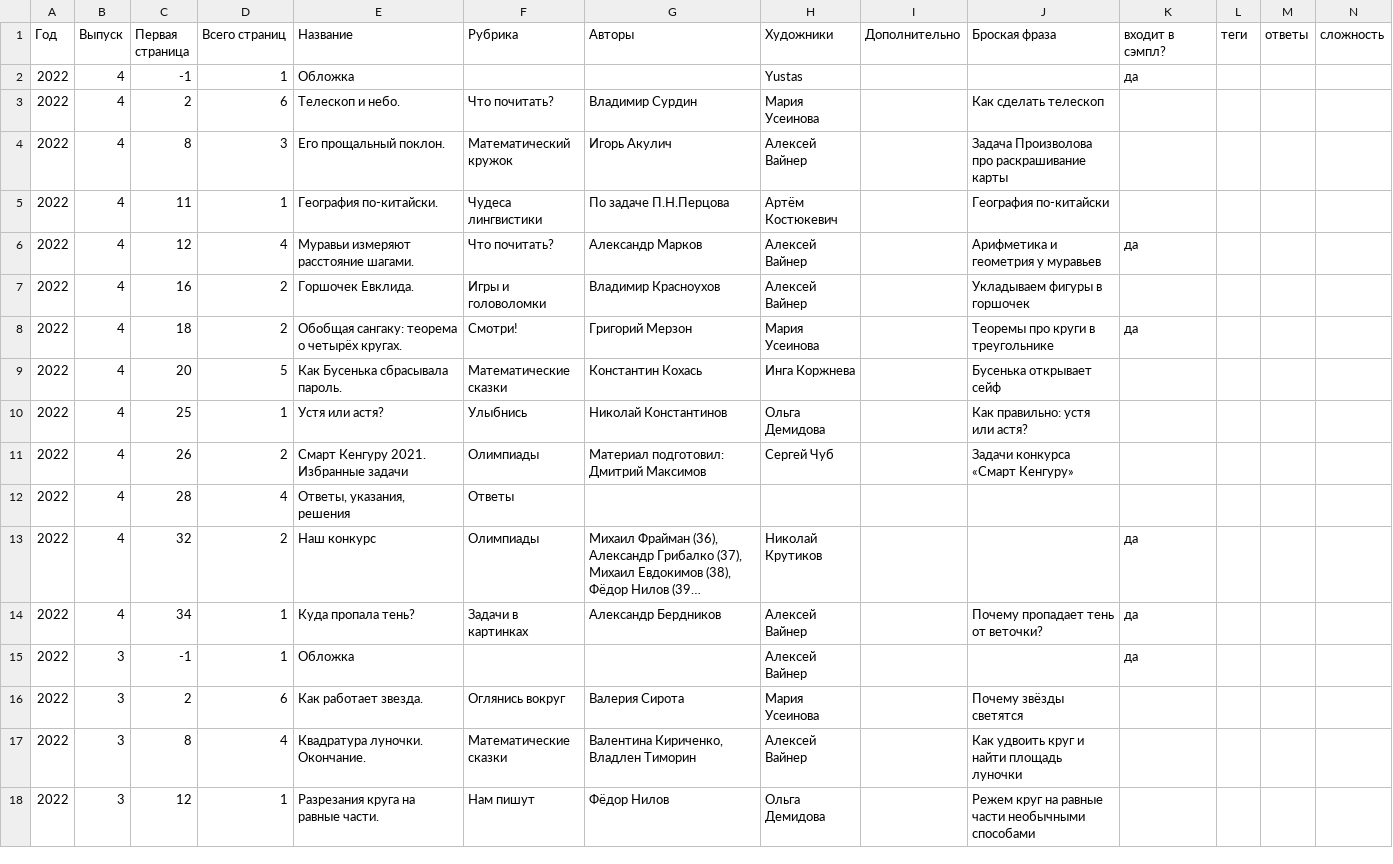
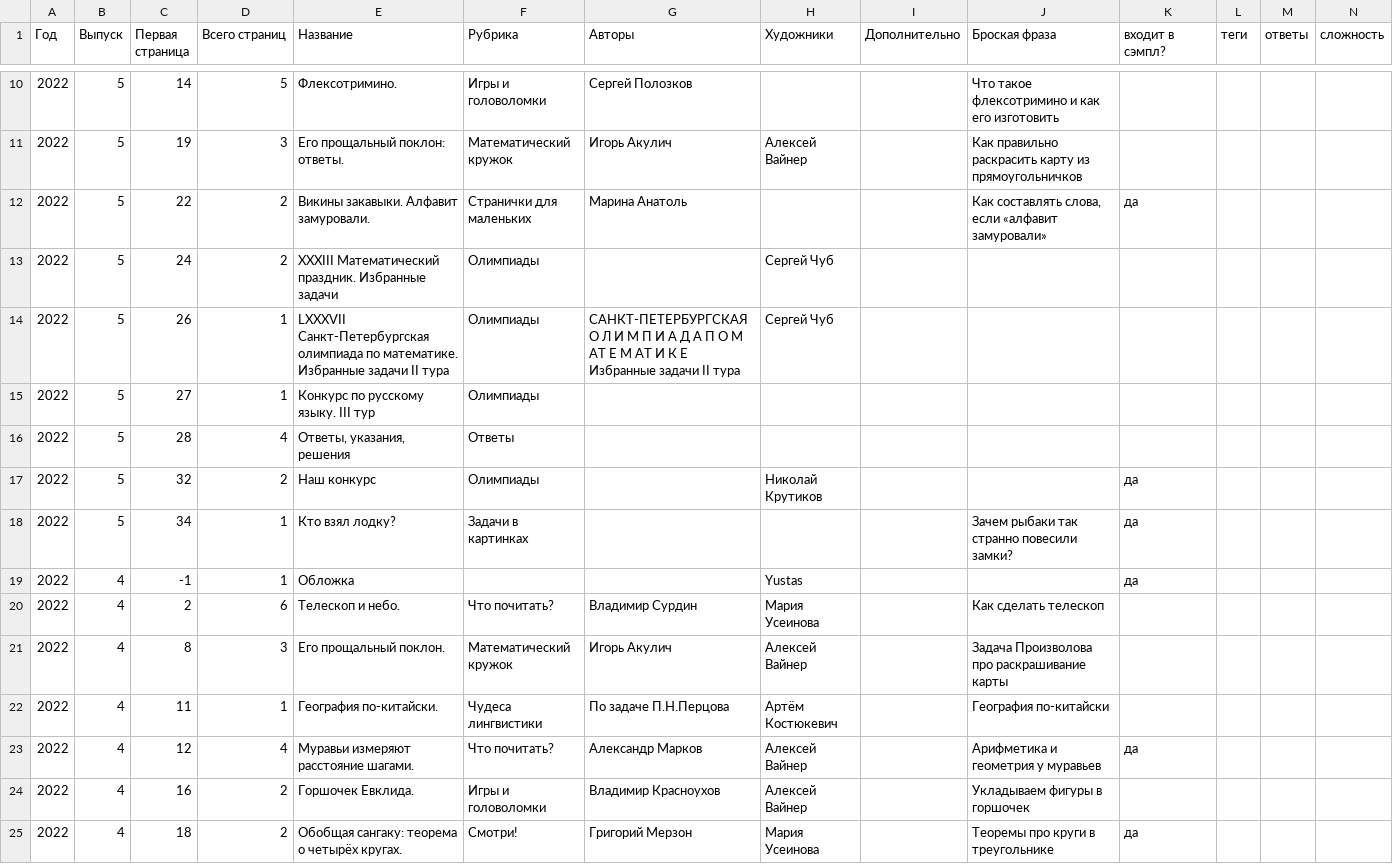
Before and after one commit to kvantik/hugo-kvantik, a CSV file: resources/csv/issues.csv, drawn as a sheet; only a part is shown, gaps mark what is left out; the shorter side is filled out with more unchanged rows; long unchanged cells end in …; the diff covers the shown part only; the diff names each change by its address in the sheet, - before the commit and + after, or states it on an @@ line.

```diff
--- a/resources/csv/issues.csv
+++ b/resources/csv/issues.csv
+row 10: 2022 | 5 | 14 | 5 | Флексотримино. | Игры и головоломки | Сергей Полозков |  |  | Что такое флексотримино и как его изготовить
+row 11: 2022 | 5 | 19 | 3 | Его прощальный поклон: ответы. | Математический кружок | Игорь Акулич | Алексей Вайнер |  | Как правильно раскрасить карту из прямоугольничков
+row 12: 2022 | 5 | 22 | 2 | Викины закавыки. Алфавит замуровали. | Странички для маленьких | Марина Анатоль |  |  | Как составлять слова, если «алфавит замуровали» | да
+row 13: 2022 | 5 | 24 | 2 | XXXIII Математический праздник. Избранные задачи | Олимпиады |  | Сергей Чуб
+row 14: 2022 | 5 | 26 | 1 | LXXXVII Санкт-Петербургская олимпиада по математике. Избранные задачи II тура | Олимпиады | САНКТ-ПЕТЕРБУРГСКАЯ О Л И М П И А Д А П О М АТ Е М АТ И К Е Избранные задачи II тура | Сергей Чуб
+row 15: 2022 | 5 | 27 | 1 | Конкурс по русскому языку. III тур | Олимпиады
+row 16: 2022 | 5 | 28 | 4 | Ответы, указания, решения | Ответы
+row 17: 2022 | 5 | 32 | 2 | Наш конкурс | Олимпиады |  | Николай Крутиков |  |  | да
+row 18: 2022 | 5 | 34 | 1 | Кто взял лодку? | Задачи в картинках |  |  |  | Зачем рыбаки так странно повесили замки? | да
```
Also changed, not shown: 8 added rows and 1 edited cell elsewhere in this file, resources/csv/issues-buy.csv, 3 other files.
